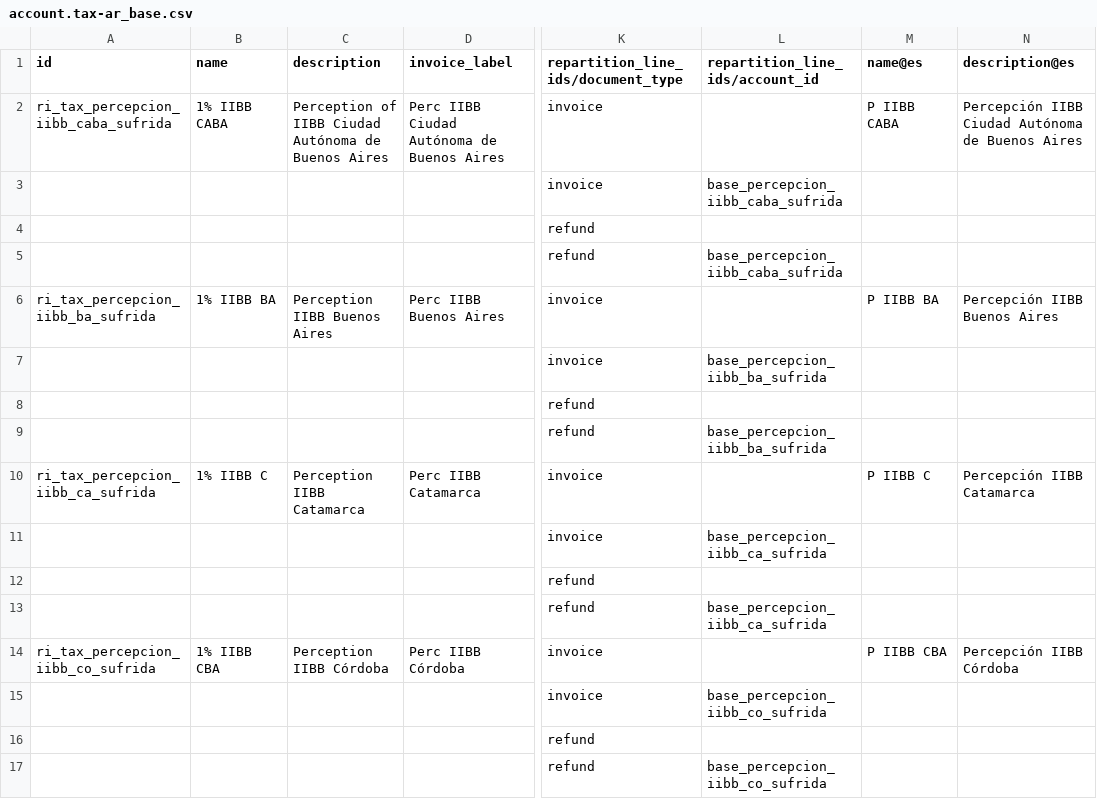
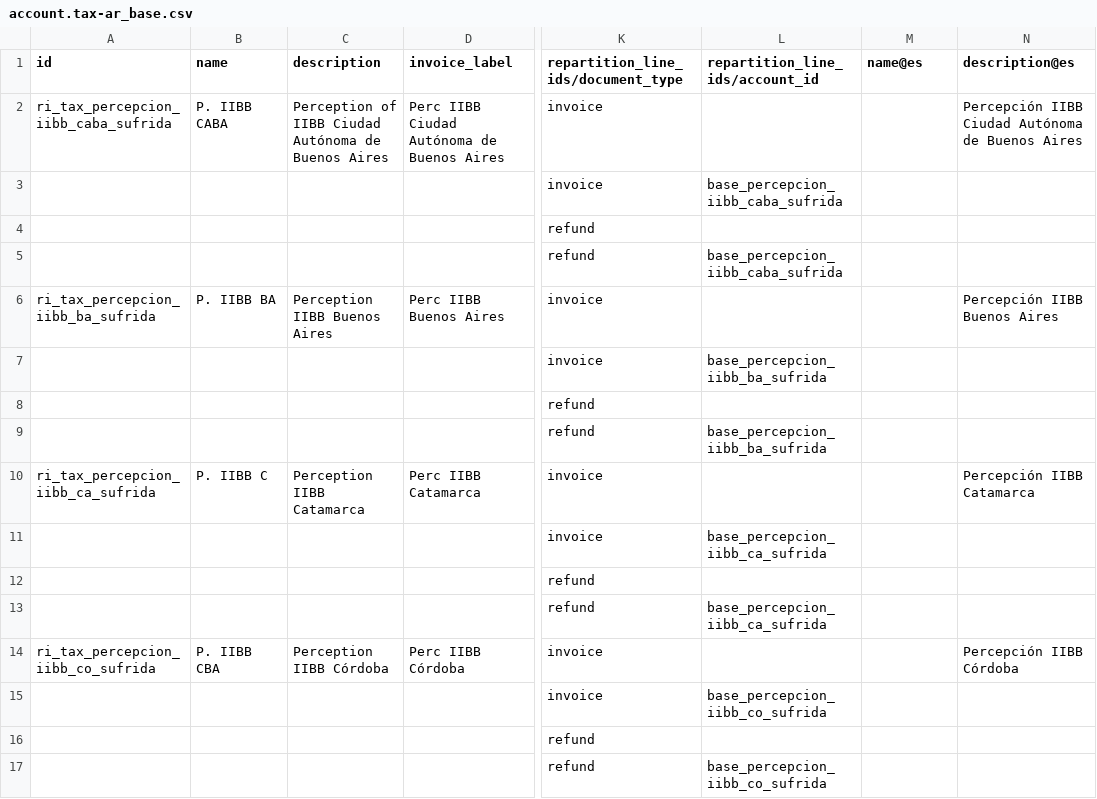
Before and after one commit to adhoc-cicd/odoo-odoo, a CSV file: addons/l10n_ar/data/template/account.tax-ar_base.csv, drawn as a sheet; only a part is shown, gaps mark what is left out; the diff covers the shown part only; the diff names each change by its address in the sheet, - before the commit and + after, or states it on an @@ line.

```diff
--- a/addons/l10n_ar/data/template/account.tax-ar_base.csv
+++ b/addons/l10n_ar/data/template/account.tax-ar_base.csv
-B2 (name): 1% IIBB CABA
+B2 (name): P. IIBB CABA
-M2 (name@es): P IIBB CABA
+M2 (name@es): (empty)
-B6 (name): 1% IIBB BA
+B6 (name): P. IIBB BA
-M6 (name@es): P IIBB BA
+M6 (name@es): (empty)
-B10 (name): 1% IIBB C
+B10 (name): P. IIBB C
-M10 (name@es): P IIBB C
+M10 (name@es): (empty)
-B14 (name): 1% IIBB CBA
+B14 (name): P. IIBB CBA
-M14 (name@es): P IIBB CBA
+M14 (name@es): (empty)
```
Also changed, not shown: 40 edited cells elsewhere in this file, addons/l10n_ar/data/template/account.tax-ar_ex.csv, 3 other files.
